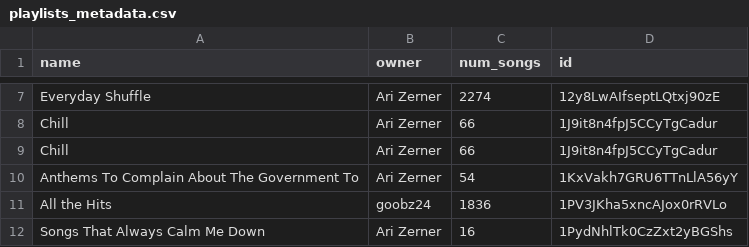
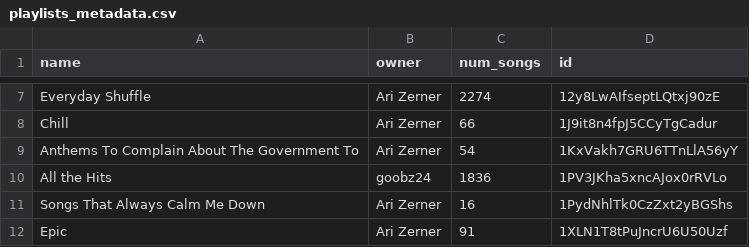
Before and after one commit to Ari-Zerner/spotify-archive, a CSV file: playlists_metadata.csv, drawn as a sheet; only a part is shown, gaps mark what is left out; the shorter side is filled out with more unchanged rows; the diff names each change by its address in the sheet, - before the commit and + after, or states it on an @@ line.

Commit message:
Update 2024-05-08_16-31-27

```diff
--- a/playlists_metadata.csv
+++ b/playlists_metadata.csv
-row 9: Chill | Ari Zerner | 66 | 1J9it8n4fpJ5CCyTgCadur
```
